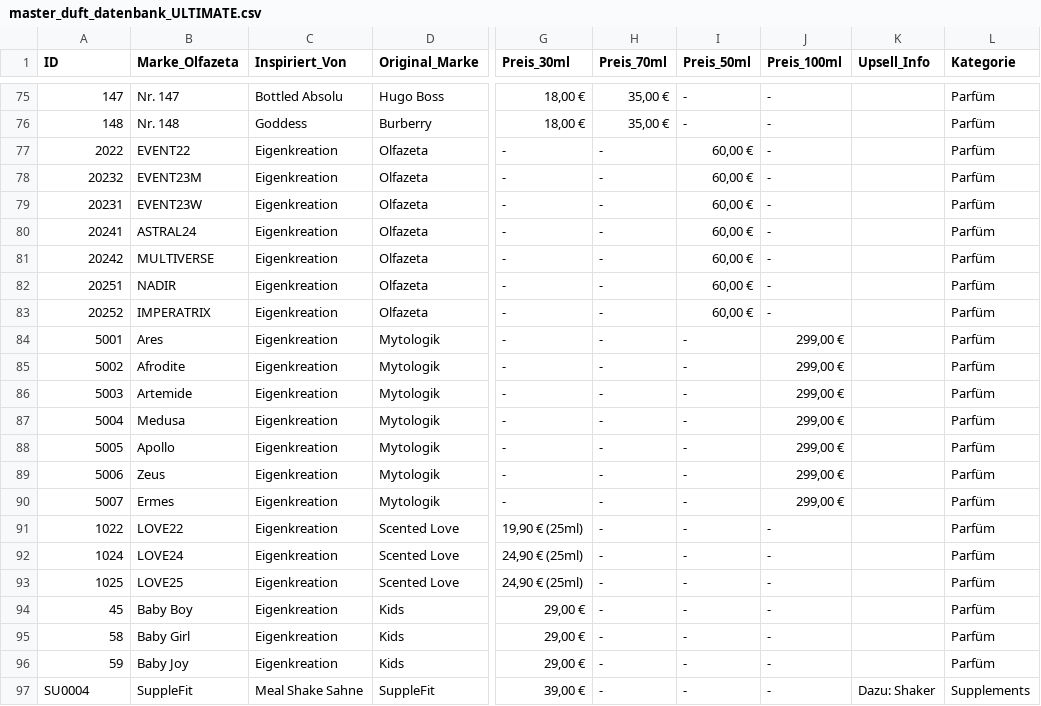
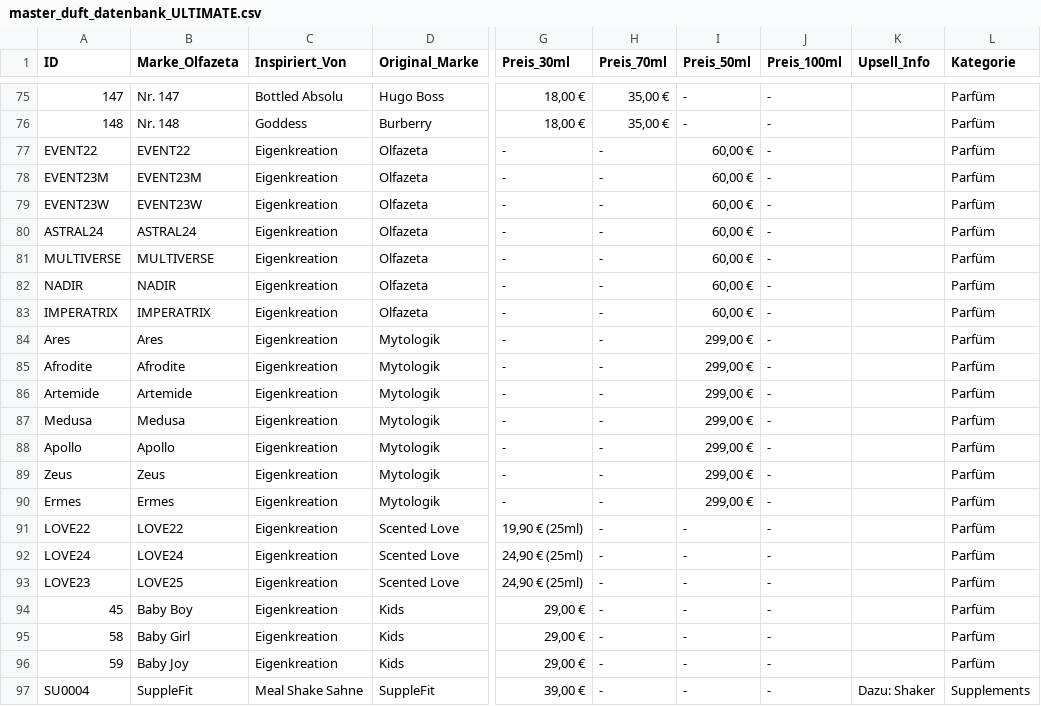
Before and after one commit to Rodionfragrance/popow-kamnew.de, a CSV file: master_duft_datenbank_ULTIMATE.csv, drawn as a sheet; only a part is shown, gaps mark what is left out; the diff names each change by its address in the sheet, - before the commit and + after, or states it on an @@ line.

Commit message:
Update master_duft_datenbank_ULTIMATE.csv

```diff
--- a/master_duft_datenbank_ULTIMATE.csv
+++ b/master_duft_datenbank_ULTIMATE.csv
-A77 (ID): 2022
+A77 (ID): EVENT22
-A78 (ID): 20232
+A78 (ID): EVENT23M
-A79 (ID): 20231
+A79 (ID): EVENT23W
-A80 (ID): 20241
+A80 (ID): ASTRAL24
-A81 (ID): 20242
+A81 (ID): MULTIVERSE
-A82 (ID): 20251
+A82 (ID): NADIR
-A83 (ID): 20252
+A83 (ID): IMPERATRIX
-A84 (ID): 5001
+A84 (ID): Ares
-I84:I90 (Preis_50ml): -
+I84:I90 (Preis_50ml): 299,00 €
-J84:J90 (Preis_100ml): 299,00 €
+J84:J90 (Preis_100ml): -
-A85 (ID): 5002
+A85 (ID): Afrodite
-A86 (ID): 5003
+A86 (ID): Artemide
-A87 (ID): 5004
+A87 (ID): Medusa
-A88 (ID): 5005
+A88 (ID): Apollo
-A89 (ID): 5006
+A89 (ID): Zeus
-A90 (ID): 5007
+A90 (ID): Ermes
-A91 (ID): 1022
+A91 (ID): LOVE22
-A92 (ID): 1024
+A92 (ID): LOVE24
-A93 (ID): 1025
+A93 (ID): LOVE23
```
